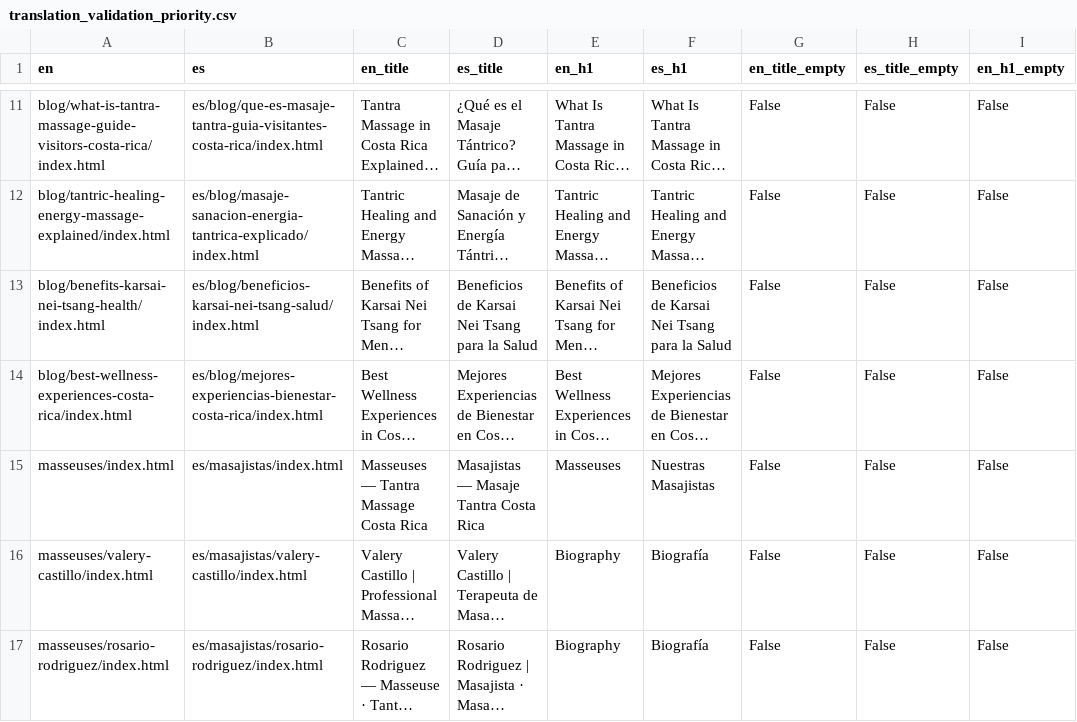
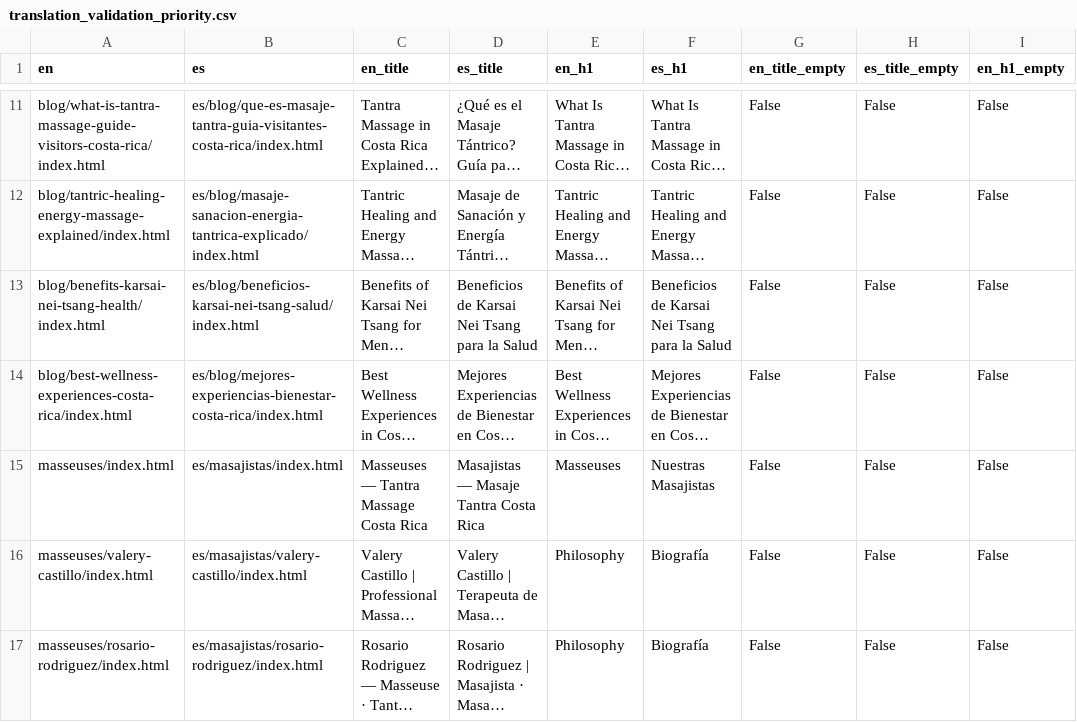
Before and after one commit to elizacardocor/massagescostarica, a CSV file: reports/translation_validation_priority.csv, drawn as a sheet; only a part is shown, gaps mark what is left out; long unchanged cells end in …; the diff names each change by its address in the sheet, - before the commit and + after, or states it on an @@ line.

```diff
--- a/reports/translation_validation_priority.csv
+++ b/reports/translation_validation_priority.csv
-E16:E17 (en_h1): Biography
+E16:E17 (en_h1): Philosophy
```
Also changed, not shown: reports/translation_report.csv, 21 other files.
